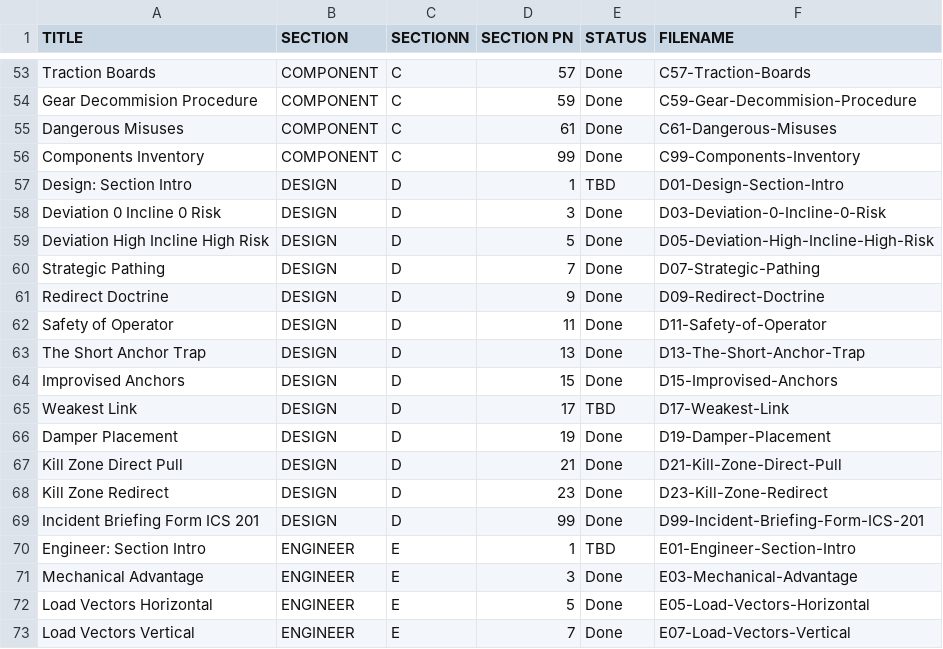
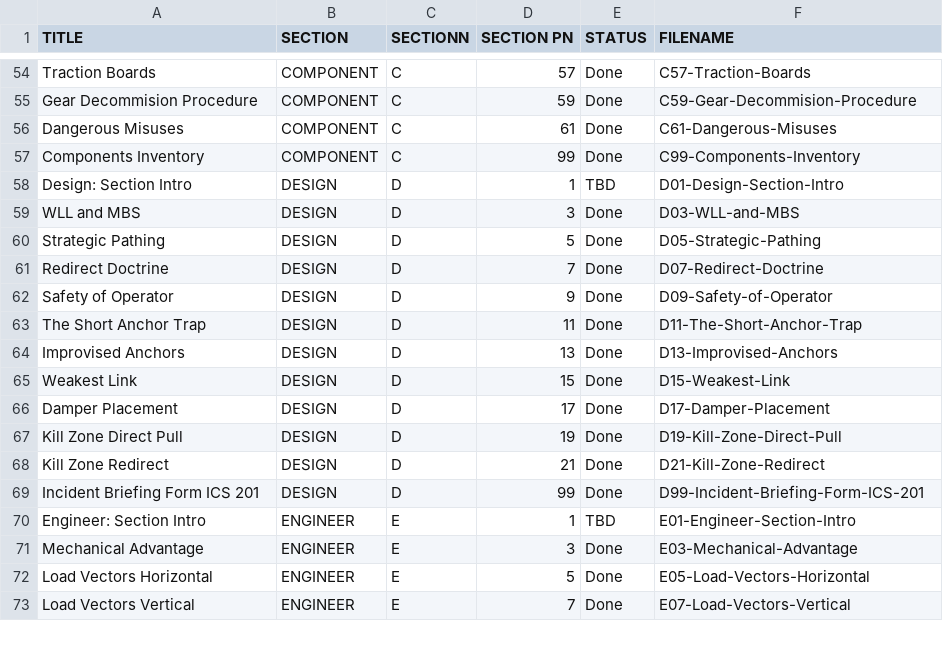
Before and after one commit to zeisys-amadhavan/glovebox-reference-manual, a CSV file: toc.csv, drawn as a sheet; only a part is shown, gaps mark what is left out; the diff covers the shown part only.

```diff
--- a/toc.csv
+++ b/toc.csv
@@ -57,13 +58,12 @@ Components Inventory,COMPONENT,C,99,Done,C99-Components-Inventory
 Design: Section Intro,DESIGN,D,1,TBD,D01-Design-Section-Intro
-Deviation 0 Incline 0 Risk,DESIGN,D,3,Done,D03-Deviation-0-Incline-0-Risk
-Deviation High Incline High Risk,DESIGN,D,5,Done,D05-Deviation-High-Incline-High-Risk
-Strategic Pathing,DESIGN,D,7,Done,D07-Strategic-Pathing
-Redirect Doctrine,DESIGN,D,9,Done,D09-Redirect-Doctrine
-Safety of Operator,DESIGN,D,11,Done,D11-Safety-of-Operator
-The Short Anchor Trap,DESIGN,D,13,Done,D13-The-Short-Anchor-Trap
-Improvised Anchors,DESIGN,D,15,Done,D15-Improvised-Anchors
-Weakest Link,DESIGN,D,17,TBD,D17-Weakest-Link
-Damper Placement,DESIGN,D,19,Done,D19-Damper-Placement
-Kill Zone Direct Pull,DESIGN,D,21,Done,D21-Kill-Zone-Direct-Pull
-Kill Zone Redirect,DESIGN,D,23,Done,D23-Kill-Zone-Redirect
+WLL and MBS,DESIGN,D,3,Done,D03-WLL-and-MBS
+Strategic Pathing,DESIGN,D,5,Done,D05-Strategic-Pathing
+Redirect Doctrine,DESIGN,D,7,Done,D07-Redirect-Doctrine
+Safety of Operator,DESIGN,D,9,Done,D09-Safety-of-Operator
+The Short Anchor Trap,DESIGN,D,11,Done,D11-The-Short-Anchor-Trap
+Improvised Anchors,DESIGN,D,13,Done,D13-Improvised-Anchors
+Weakest Link,DESIGN,D,15,Done,D15-Weakest-Link
+Damper Placement,DESIGN,D,17,Done,D17-Damper-Placement
+Kill Zone Direct Pull,DESIGN,D,19,Done,D19-Kill-Zone-Direct-Pull
+Kill Zone Redirect,DESIGN,D,21,Done,D21-Kill-Zone-Redirect
 Incident Briefing Form ICS 201,DESIGN,D,99,Done,D99-Incident-Briefing-Form-ICS-201
```
Also changed, not shown: 3 added rows, 2 removed rows and 23 edited cells elsewhere in this file.
